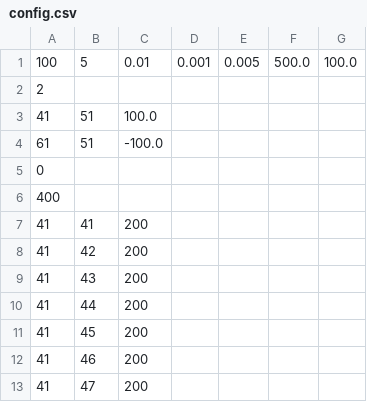
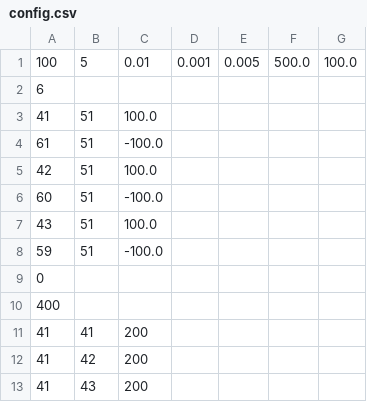
Before and after one commit to fuifuyu/Graphics, a CSV file: Demo/config.csv, drawn as a sheet; only a part is shown; the shorter side is filled out with more unchanged rows.

Commit message:
changed config

```diff
--- a/Demo/config.csv
+++ b/Demo/config.csv
@@ -1,5 +1,9 @@
 100,5,0.01,0.001,0.005,500.0,100.0
-2
+6
 41,51,100.0
 61,51,-100.0
+42,51,100.0
+60,51,-100.0
+43,51,100.0
+59,51,-100.0
 0
```
